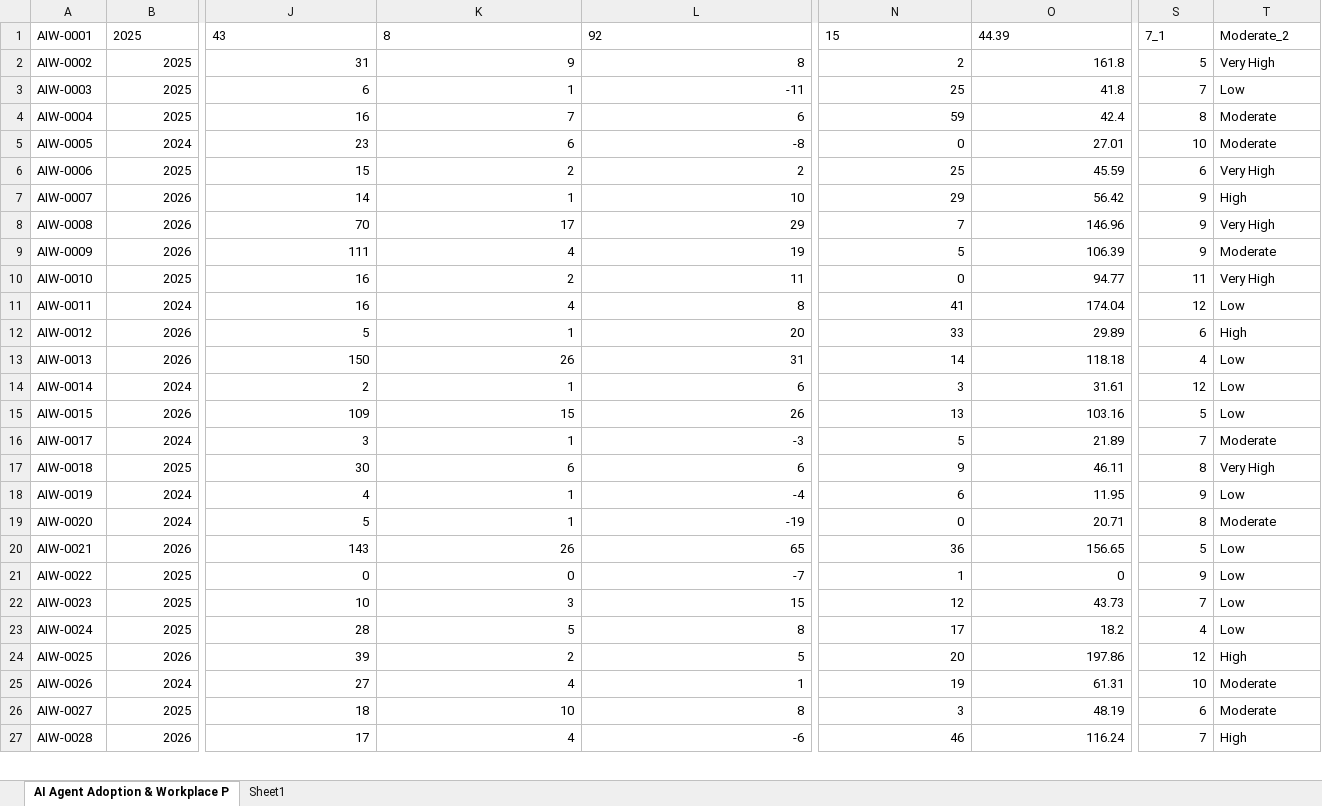
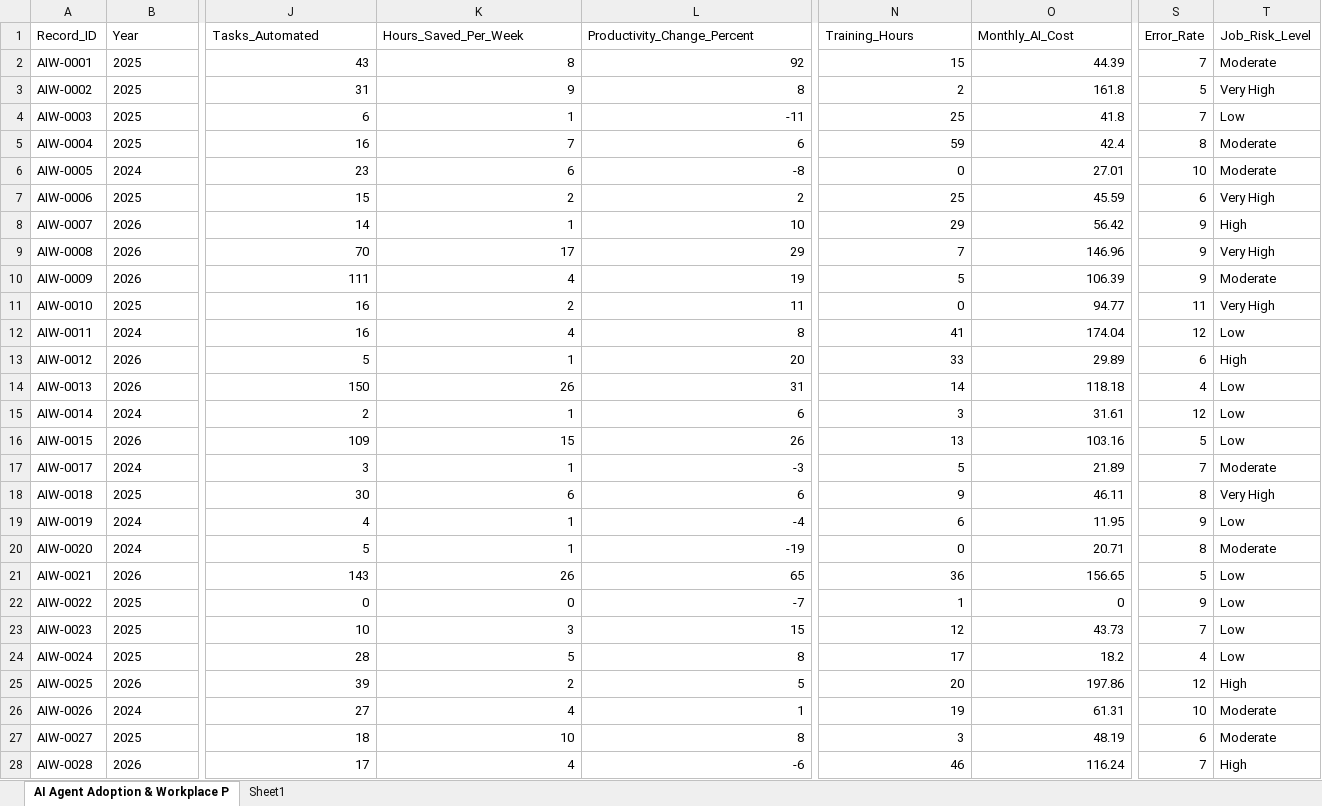
Before and after one commit to jinodabraham999-max/Mini-Project-Excel-, an Excel workbook: AI Updated cleaned sheet.xlsx, sheet AI Agent Adoption & Workplace P, drawn as a sheet; only a part is shown, gaps mark what is left out; values as stored, in another font and other column widths than the file's, no borders; table styles not drawn; addresses are those after the commit; rows hold the shown columns only; the diff covers the shown part only; the diff names each change by its address in the sheet, - before the commit and + after, or states it on an @@ line.

Commit message:
Add files via upload

```diff
--- a/AI Updated cleaned sheet.xlsx (sheet AI Agent Adoption & Workplace P)
+++ b/AI Updated cleaned sheet.xlsx (sheet AI Agent Adoption & Workplace P)
+row 1: Record_ID | Year | Tasks_Automated | Hours_Saved_Per_Week | Productivity_Change_Percent | Training_Hours | Monthly_AI_Cost | Error_Rate | Job_Risk_Level
-J2:L2 alignment: left
+J2:L2 alignment: right
-N2:O2 alignment: left
+N2:O2 alignment: right
-S2: 7_1
+S2: 7
-T2: Moderate_2
+T2: Moderate
-B3:B28 alignment: right
+B3:B28 alignment: left
```
Also changed, not shown: cell formats elsewhere in this sheet.
